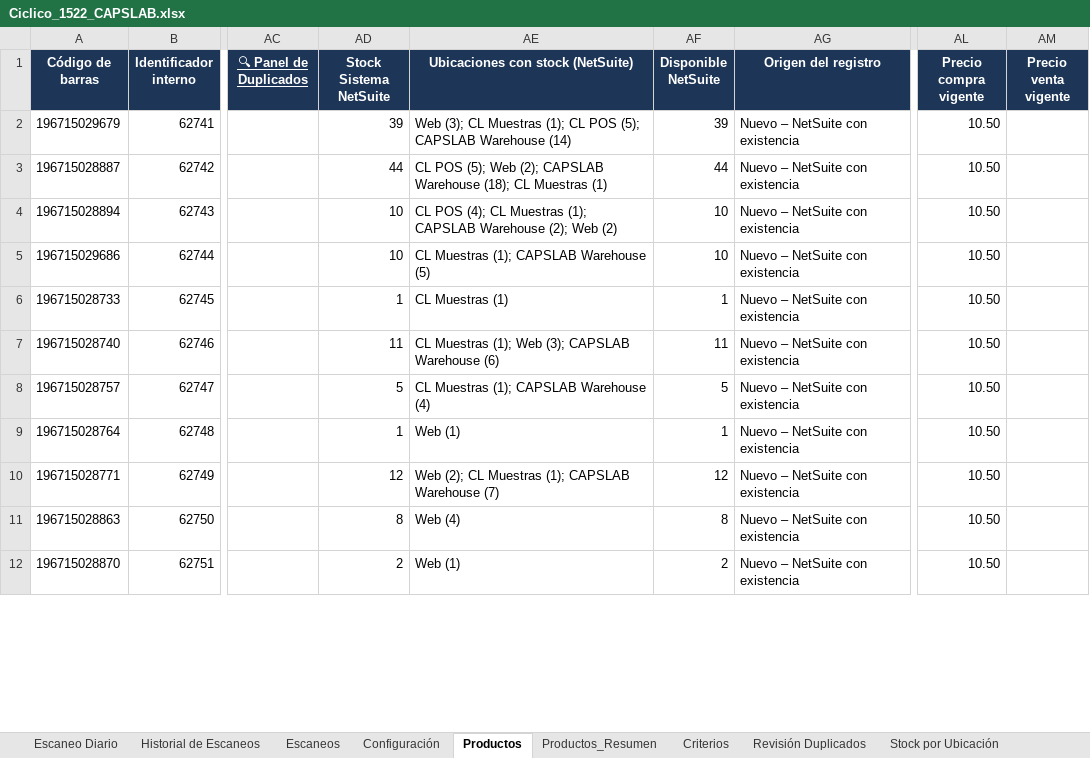
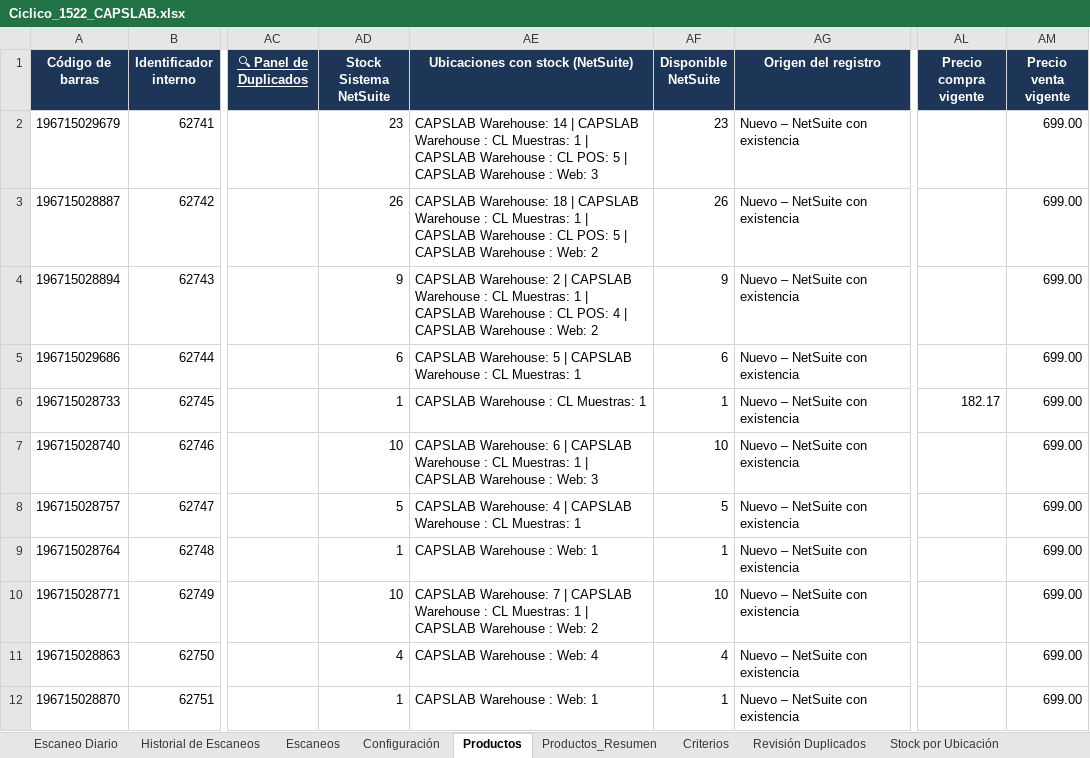
Before and after one commit to Fregosogenrique/IntegrationDBMaster, an Excel workbook: Ciclico_1522_CAPSLAB.xlsx, sheet Productos, drawn as a sheet; only a part is shown, gaps mark what is left out; values as stored, in another font and other column widths than the file's, no borders; conditional formats not drawn; the diff covers the shown part only; the diff names each change by its address in the sheet, - before the commit and + after, or states it on an @@ line.

```diff
--- a/Ciclico_1522_CAPSLAB.xlsx (sheet Productos)
+++ b/Ciclico_1522_CAPSLAB.xlsx (sheet Productos)
-AD2 (Stock Sistema NetSuite): 39
+AD2 (Stock Sistema NetSuite): 23
-AE2 (Ubicaciones con stock (NetSuite)): Web (3); CL Muestras (1); CL POS (5); CAPSLAB Warehouse (14)
+AE2 (Ubicaciones con stock (NetSuite)): CAPSLAB Warehouse: 14 | CAPSLAB Warehouse : CL Muestras: 1 | CAPSLAB Warehouse : CL POS: 5 | CAPSLAB Warehouse : Web: 3
-AF2 (Disponible NetSuite): 39
+AF2 (Disponible NetSuite): 23
-AL2:AL5 (Precio compra vigente): 10.50
+AL2:AL5 (Precio compra vigente): (empty)
-AM2:AM12 (Precio venta vigente): (empty)
+AM2:AM12 (Precio venta vigente): 699.00
-AD3 (Stock Sistema NetSuite): 44
+AD3 (Stock Sistema NetSuite): 26
-AE3 (Ubicaciones con stock (NetSuite)): CL POS (5); Web (2); CAPSLAB Warehouse (18); CL Muestras (1)
+AE3 (Ubicaciones con stock (NetSuite)): CAPSLAB Warehouse: 18 | CAPSLAB Warehouse : CL Muestras: 1 | CAPSLAB Warehouse : CL POS: 5 | CAPSLAB Warehouse : Web: 2
-AF3 (Disponible NetSuite): 44
+AF3 (Disponible NetSuite): 26
-AD4 (Stock Sistema NetSuite): 10
+AD4 (Stock Sistema NetSuite): 9
-AE4 (Ubicaciones con stock (NetSuite)): CL POS (4); CL Muestras (1); CAPSLAB Warehouse (2); Web (2)
+AE4 (Ubicaciones con stock (NetSuite)): CAPSLAB Warehouse: 2 | CAPSLAB Warehouse : CL Muestras: 1 | CAPSLAB Warehouse : CL POS: 4 | CAPSLAB Warehouse : Web: 2
-AF4 (Disponible NetSuite): 10
+AF4 (Disponible NetSuite): 9
-AD5 (Stock Sistema NetSuite): 10
+AD5 (Stock Sistema NetSuite): 6
-AE5 (Ubicaciones con stock (NetSuite)): CL Muestras (1); CAPSLAB Warehouse (5)
+AE5 (Ubicaciones con stock (NetSuite)): CAPSLAB Warehouse: 5 | CAPSLAB Warehouse : CL Muestras: 1
-AF5 (Disponible NetSuite): 10
+AF5 (Disponible NetSuite): 6
-AE6 (Ubicaciones con stock (NetSuite)): CL Muestras (1)
+AE6 (Ubicaciones con stock (NetSuite)): CAPSLAB Warehouse : CL Muestras: 1
-AL6 (Precio compra vigente): 10.50
+AL6 (Precio compra vigente): 182.17
-AD7 (Stock Sistema NetSuite): 11
+AD7 (Stock Sistema NetSuite): 10
-AE7 (Ubicaciones con stock (NetSuite)): CL Muestras (1); Web (3); CAPSLAB Warehouse (6)
+AE7 (Ubicaciones con stock (NetSuite)): CAPSLAB Warehouse: 6 | CAPSLAB Warehouse : CL Muestras: 1 | CAPSLAB Warehouse : Web: 3
-AF7 (Disponible NetSuite): 11
+AF7 (Disponible NetSuite): 10
-AL7:AL12 (Precio compra vigente): 10.50
+AL7:AL12 (Precio compra vigente): (empty)
-AE8 (Ubicaciones con stock (NetSuite)): CL Muestras (1); CAPSLAB Warehouse (4)
+AE8 (Ubicaciones con stock (NetSuite)): CAPSLAB Warehouse: 4 | CAPSLAB Warehouse : CL Muestras: 1
-AE9 (Ubicaciones con stock (NetSuite)): Web (1)
+AE9 (Ubicaciones con stock (NetSuite)): CAPSLAB Warehouse : Web: 1
-AD10 (Stock Sistema NetSuite): 12
+AD10 (Stock Sistema NetSuite): 10
-AE10 (Ubicaciones con stock (NetSuite)): Web (2); CL Muestras (1); CAPSLAB Warehouse (7)
+AE10 (Ubicaciones con stock (NetSuite)): CAPSLAB Warehouse: 7 | CAPSLAB Warehouse : CL Muestras: 1 | CAPSLAB Warehouse : Web: 2
-AF10 (Disponible NetSuite): 12
+AF10 (Disponible NetSuite): 10
-AD11 (Stock Sistema NetSuite): 8
+AD11 (Stock Sistema NetSuite): 4
-AE11 (Ubicaciones con stock (NetSuite)): Web (4)
+AE11 (Ubicaciones con stock (NetSuite)): CAPSLAB Warehouse : Web: 4
-AF11 (Disponible NetSuite): 8
+AF11 (Disponible NetSuite): 4
-AD12 (Stock Sistema NetSuite): 2
+AD12 (Stock Sistema NetSuite): 1
-AE12 (Ubicaciones con stock (NetSuite)): Web (1)
+AE12 (Ubicaciones con stock (NetSuite)): CAPSLAB Warehouse : Web: 1
-AF12 (Disponible NetSuite): 2
+AF12 (Disponible NetSuite): 1
```
Also changed, not shown: 1254 edited cells elsewhere in this sheet, sheet Stock por Ubicación, other sheet tabs, Ciclico_1522_Happy_Socks.xlsx, Ciclico_1522_Montana_West_Wrangler.xlsx, 15 other files.
